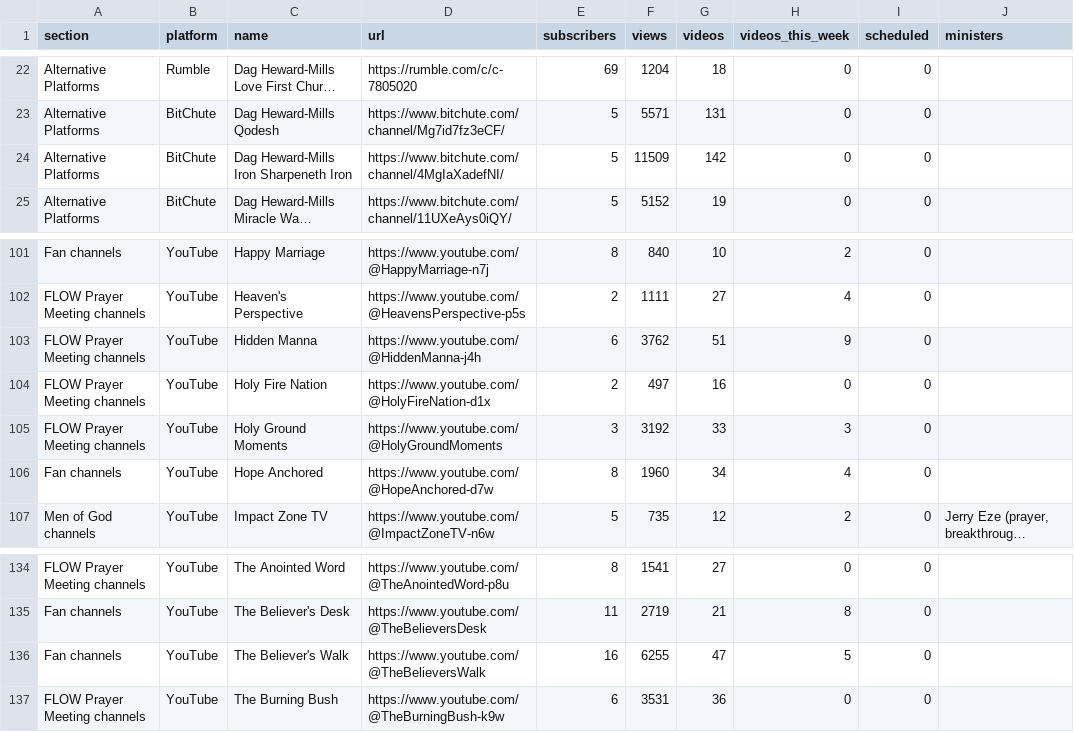
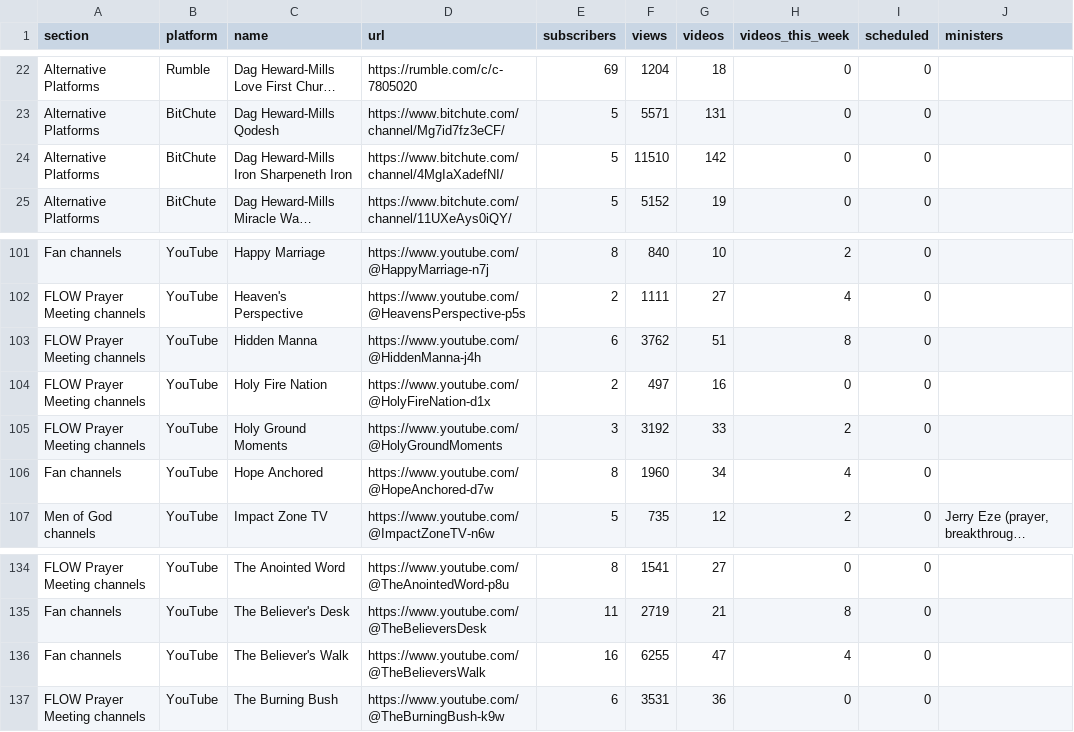
Before and after one commit to bigfactsdhmm-cyber/dhm-channel-dashboard, a CSV file: channels.csv, drawn as a sheet; only a part is shown, gaps mark what is left out; long unchanged cells end in …; the diff names each change by its address in the sheet, - before the commit and + after, or states it on an @@ line.

```diff
--- a/channels.csv
+++ b/channels.csv
-F24 (views): 11509
+F24 (views): 11510
-H103 (videos_this_week): 9
+H103 (videos_this_week): 8
-H105 (videos_this_week): 3
+H105 (videos_this_week): 2
-H136 (videos_this_week): 5
+H136 (videos_this_week): 4
```
Also changed, not shown: 8 other files.
